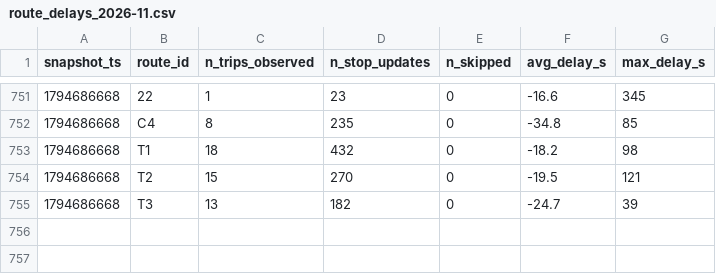
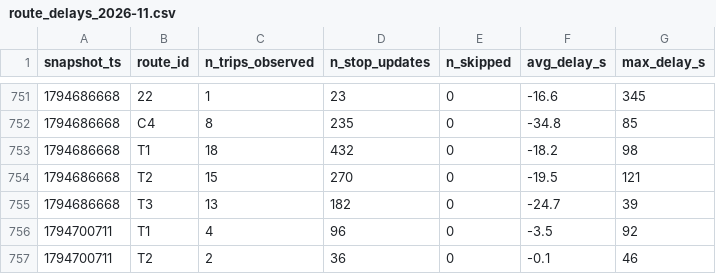
Before and after one commit to Warren-BI-Projet/TD2_DELIVERY_MANUAL_smart_mobility_lemans, a CSV file: data/history/route_delays_2026-11.csv, drawn as a sheet; only a part is shown, gaps mark what is left out.

```diff
--- a/data/history/route_delays_2026-11.csv
+++ b/data/history/route_delays_2026-11.csv
@@ -755 +755,3 @@ snapshot_ts,route_id,n_trips_observed,n_stop_updates,n_skipped,avg_delay_s,max_d
 1794686668,T3,13,182,0,-24.7,39
+1794700711,T1,4,96,0,-3.5,92
+1794700711,T2,2,36,0,-0.1,46
```
Also changed, not shown: 1 other file.
